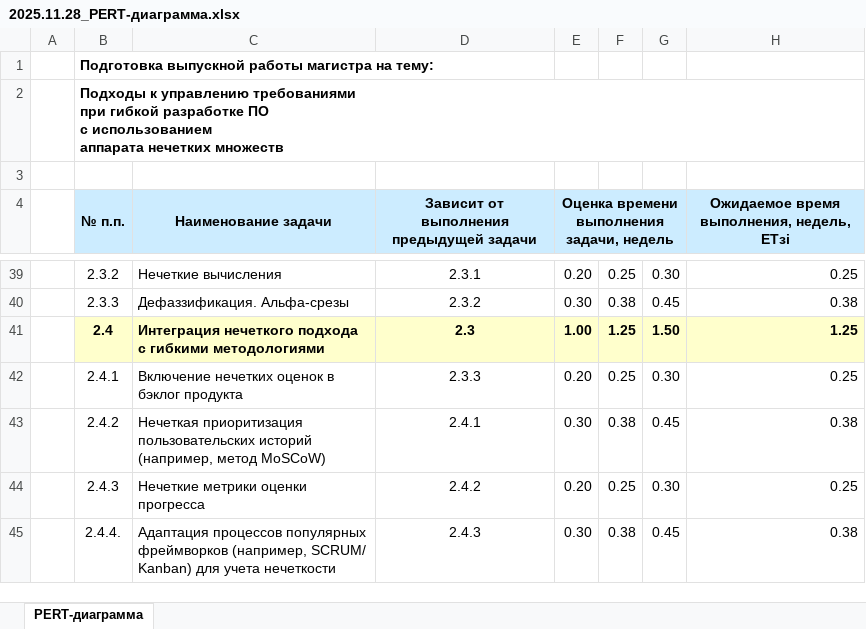
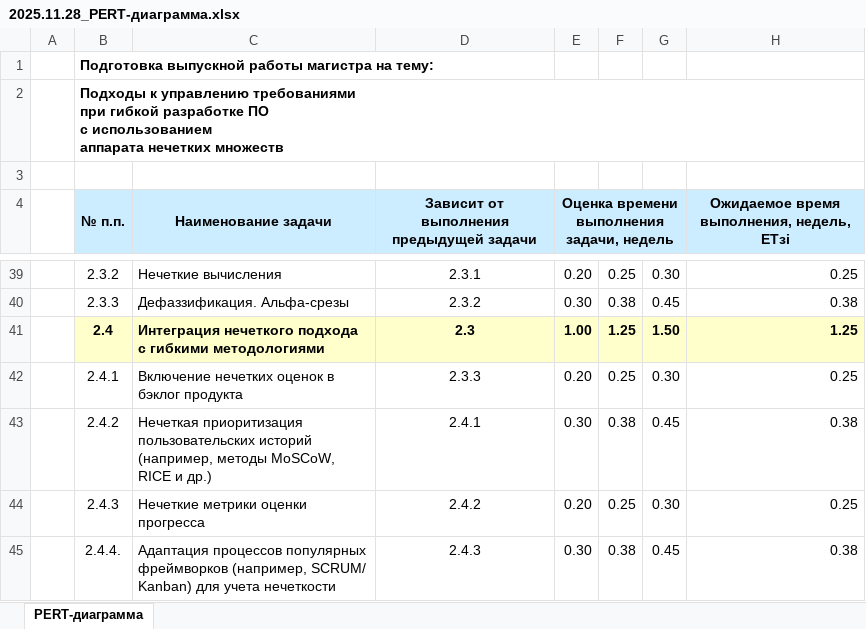
Before and after one commit to inna531/Fuzzy-Agile-Development, an Excel workbook: 2025.11.24_PP_артефакты/2025.11.28_PERT-диаграмма.xlsx, sheet PERT-диаграмма, drawn as a sheet; only a part is shown, gaps mark what is left out; values as stored, in another font and other column widths than the file's, no borders; the diff names each change by its address in the sheet, - before the commit and + after, or states it on an @@ line.

```diff
--- a/2025.11.24_PP_артефакты/2025.11.28_PERT-диаграмма.xlsx (sheet PERT-диаграмма)
+++ b/2025.11.24_PP_артефакты/2025.11.28_PERT-диаграмма.xlsx (sheet PERT-диаграмма)
-C43 (Наименование задачи): …историй (например, метод MoSCoW)
+C43 (Наименование задачи): …историй (например, методы MoSCoW, RICE и др.)
```
Also changed, not shown: 1 other file.
